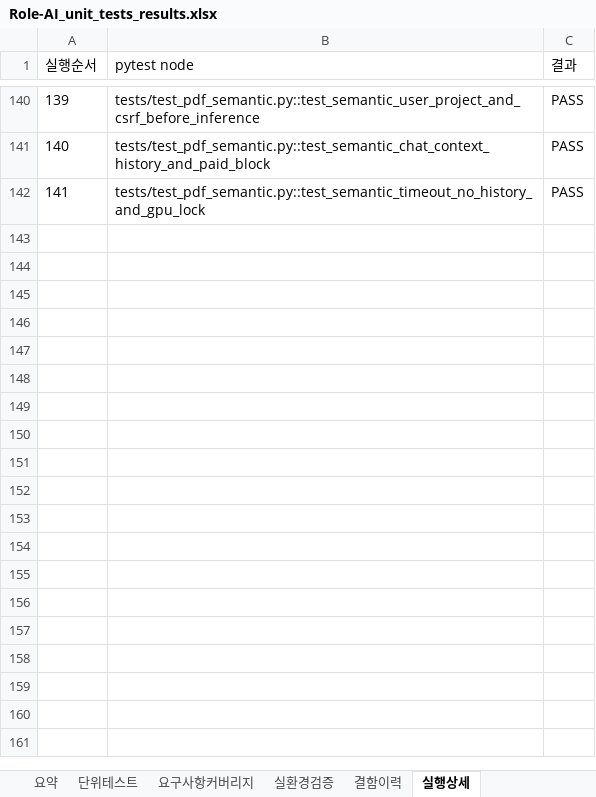
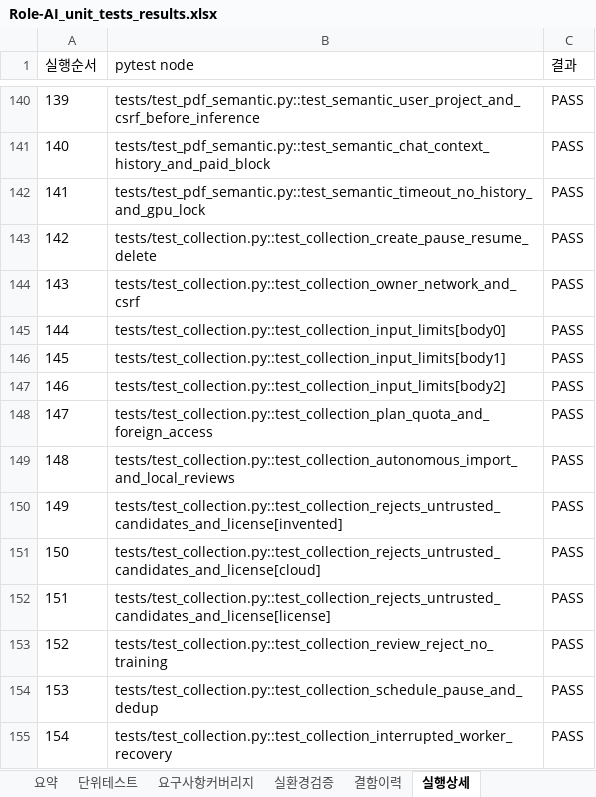
Before and after one commit to wjdwodhks35/Role-AI, an Excel workbook: qa/reports/Role-AI_unit_tests_results.xlsx, sheet 실행상세, drawn as a sheet; only a part is shown, gaps mark what is left out; values as stored, in another font and other column widths than the file's, no borders; the diff names each change by its address in the sheet, - before the commit and + after, or states it on an @@ line.

Commit message:
docs: archive passing autonomous collection tests and worker guidance

```diff
--- a/qa/reports/Role-AI_unit_tests_results.xlsx (sheet 실행상세)
+++ b/qa/reports/Role-AI_unit_tests_results.xlsx (sheet 실행상세)
+row 143: 142 | tests/test_collection.py::test_collection_create_pause_resume_delete | PASS
+row 144: 143 | tests/test_collection.py::test_collection_owner_network_and_csrf | PASS
+row 145: 144 | tests/test_collection.py::test_collection_input_limits[body0] | PASS
+row 146: 145 | tests/test_collection.py::test_collection_input_limits[body1] | PASS
+row 147: 146 | tests/test_collection.py::test_collection_input_limits[body2] | PASS
+row 148: 147 | tests/test_collection.py::test_collection_plan_quota_and_foreign_access | PASS
+row 149: 148 | tests/test_collection.py::test_collection_autonomous_import_and_local_reviews | PASS
+row 150: 149 | tests/test_collection.py::test_collection_rejects_untrusted_candidates_and_license[invented] | PASS
+row 151: 150 | tests/test_collection.py::test_collection_rejects_untrusted_candidates_and_license[cloud] | PASS
+row 152: 151 | tests/test_collection.py::test_collection_rejects_untrusted_candidates_and_license[license] | PASS
+row 153: 152 | tests/test_collection.py::test_collection_review_reject_no_training | PASS
+row 154: 153 | tests/test_collection.py::test_collection_schedule_pause_and_dedup | PASS
+row 155: 154 | tests/test_collection.py::test_collection_interrupted_worker_recovery | PASS
```
Also changed, not shown: sheet 단위테스트, sheet 요약, sheet 실환경검증, sheet 요구사항커버리지, sheet 결함이력, qa/Role-AI_unit_tests.xlsx, 4 other files.
